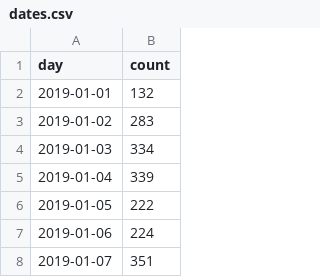
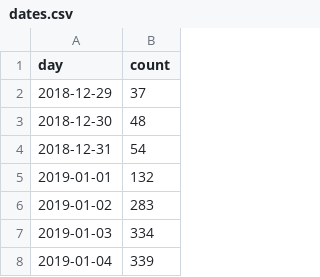
Before and after one commit to kristoferone/kristoferone.github.io, a CSV file: dates.csv, drawn as a sheet; only a part is shown; the shorter side is filled out with more unchanged rows; the diff names each change by its address in the sheet, - before the commit and + after, or states it on an @@ line.

Commit message:
Update dates.csv

```diff
--- a/dates.csv
+++ b/dates.csv
+row 2: 2018-12-29 | 37
+row 3: 2018-12-30 | 48
+row 4: 2018-12-31 | 54
```
